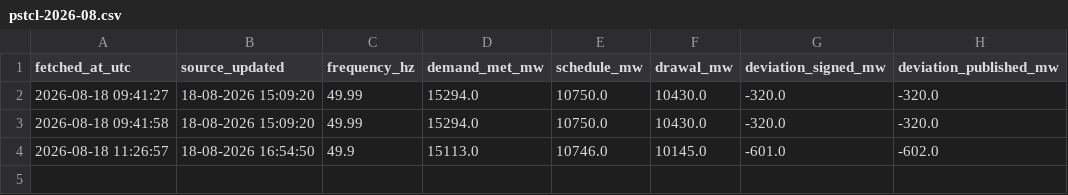
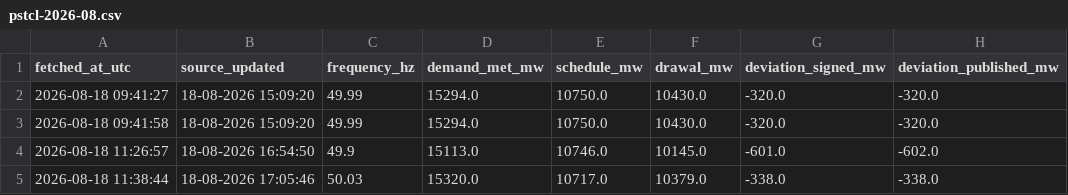
Before and after one commit to Amanthegoat007/FlexTrade, a CSV file: data/collected/pstcl-2026-08.csv, drawn as a sheet; the diff names each change by its address in the sheet, - before the commit and + after, or states it on an @@ line.

```diff
--- a/data/collected/pstcl-2026-08.csv
+++ b/data/collected/pstcl-2026-08.csv
+row 5: 2026-08-18 11:38:44 | 18-08-2026 17:05:46 | 50.03 | 15320.0 | 10717.0 | 10379.0 | -338.0 | -338.0
```
Also changed, not shown: data/collected/area_price-2026-08.csv, data/collected/merit_state-2026-08.csv, 3 other files.
